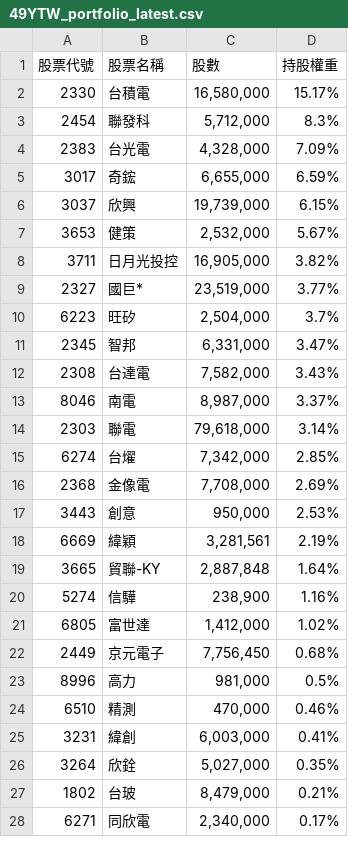
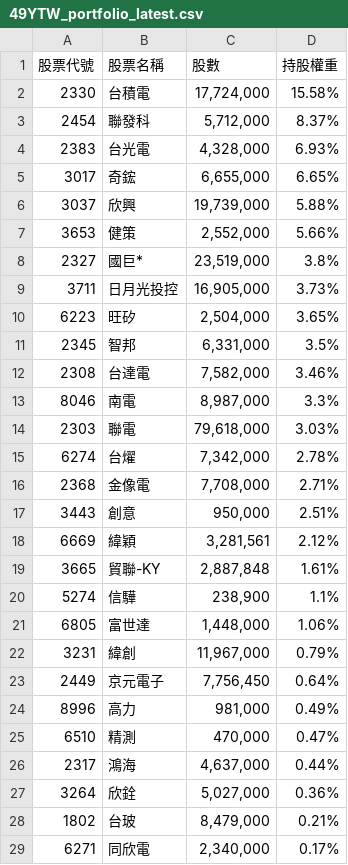
Before and after one commit to s61313/A18900_FTE, a CSV file: data/49YTW_portfolio_latest.csv, drawn as a sheet; only a part is shown; the diff covers the shown part only.

```diff
--- a/data/49YTW_portfolio_latest.csv
+++ b/data/49YTW_portfolio_latest.csv
@@ -1,27 +1,28 @@
 股票代號,股票名稱,股數,持股權重
-2330,台積電,"16,580,000",15.17%
-2454,聯發科,"5,712,000",8.3%
-2383,台光電,"4,328,000",7.09%
-3017,奇鋐,"6,655,000",6.59%
-3037,欣興,"19,739,000",6.15%
-3653,健策,"2,532,000",5.67%
-3711,日月光投控,"16,905,000",3.82%
-2327,國巨*,"23,519,000",3.77%
-6223,旺矽,"2,504,000",3.7%
-2345,智邦,"6,331,000",3.47%
-2308,台達電,"7,582,000",3.43%
-8046,南電,"8,987,000",3.37%
-2303,聯電,"79,618,000",3.14%
-6274,台燿,"7,342,000",2.85%
-2368,金像電,"7,708,000",2.69%
-3443,創意,"950,000",2.53%
-6669,緯穎,"3,281,561",2.19%
-3665,貿聯-KY,"2,887,848",1.64%
-5274,信驊,"238,900",1.16%
-6805,富世達,"1,412,000",1.02%
-2449,京元電子,"7,756,450",0.68%
-8996,高力,"981,000",0.5%
-6510,精測,"470,000",0.46%
-3231,緯創,"6,003,000",0.41%
-3264,欣銓,"5,027,000",0.35%
+2330,台積電,"17,724,000",15.58%
+2454,聯發科,"5,712,000",8.37%
+2383,台光電,"4,328,000",6.93%
+3017,奇鋐,"6,655,000",6.65%
+3037,欣興,"19,739,000",5.88%
+3653,健策,"2,552,000",5.66%
+2327,國巨*,"23,519,000",3.8%
+3711,日月光投控,"16,905,000",3.73%
+6223,旺矽,"2,504,000",3.65%
+2345,智邦,"6,331,000",3.5%
+2308,台達電,"7,582,000",3.46%
+8046,南電,"8,987,000",3.3%
+2303,聯電,"79,618,000",3.03%
+6274,台燿,"7,342,000",2.78%
+2368,金像電,"7,708,000",2.71%
+3443,創意,"950,000",2.51%
+6669,緯穎,"3,281,561",2.12%
+3665,貿聯-KY,"2,887,848",1.61%
+5274,信驊,"238,900",1.1%
+6805,富世達,"1,448,000",1.06%
+3231,緯創,"11,967,000",0.79%
+2449,京元電子,"7,756,450",0.64%
+8996,高力,"981,000",0.49%
+6510,精測,"470,000",0.47%
+2317,鴻海,"4,637,000",0.44%
+3264,欣銓,"5,027,000",0.36%
 1802,台玻,"8,479,000",0.21%
```
Also changed, not shown: 2 added rows, 3 removed rows and 3 edited cells elsewhere in this file, 7 other files.
